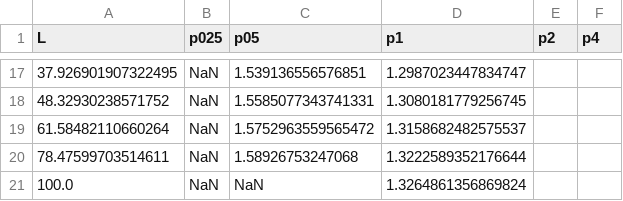
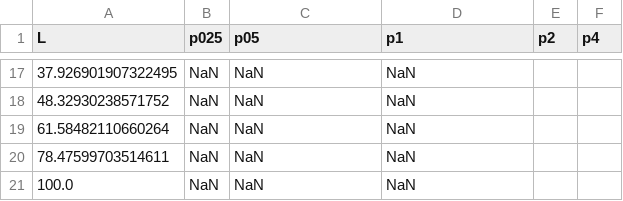
Before and after one commit to tadejow/nonlocal-dispersal-research, a CSV file: data/1d_simulations/boundary_gap/boundary_gap_A1.8_B0.45_du2.0_dv0.1_vs_L.csv, drawn as a sheet; only a part is shown, gaps mark what is left out; the diff covers the shown part only.

Commit message:
add simulation data

```diff
--- a/data/1d_simulations/boundary_gap/boundary_gap_A1.8_B0.45_du2.0_dv0.1_vs_L.csv
+++ b/data/1d_simulations/boundary_gap/boundary_gap_A1.8_B0.45_du2.0_dv0.1_vs_L.csv
@@ -17,5 +17,5 @@ L,p025,p05,p1,p2,p4
-37.926901907322495,NaN,1.539136556576851,1.2987023447834747
-48.32930238571752,NaN,1.5585077343741331,1.3080181779256745
-61.58482110660264,NaN,1.5752963559565472,1.3158682482575537
-78.47599703514611,NaN,1.58926753247068,1.3222589352176644
-100.0,NaN,NaN,1.3264861356869824
+37.926901907322495,NaN,NaN,NaN
+48.32930238571752,NaN,NaN,NaN
+61.58482110660264,NaN,NaN,NaN
+78.47599703514611,NaN,NaN,NaN
+100.0,NaN,NaN,NaN
```
Also changed, not shown: 31 edited cells elsewhere in this file, 3 other files.
